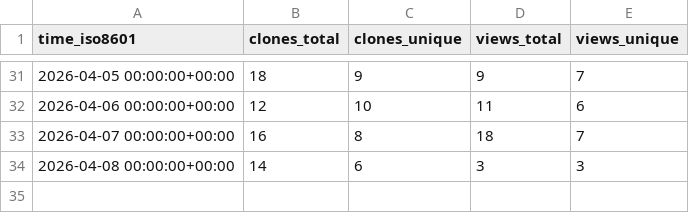
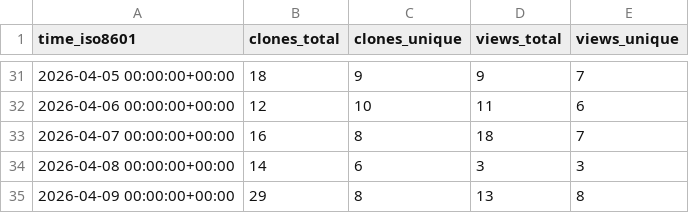
Before and after one commit to hcmhcs/screenTranslate, a CSV file: hcmhcs/screenTranslate/ghrs-data/views_clones_aggregate.csv, drawn as a sheet; only a part is shown, gaps mark what is left out.

```diff
--- a/hcmhcs/screenTranslate/ghrs-data/views_clones_aggregate.csv
+++ b/hcmhcs/screenTranslate/ghrs-data/views_clones_aggregate.csv
@@ -34 +34,2 @@ time_iso8601,clones_total,clones_unique,views_total,views_unique
 2026-04-08 00:00:00+00:00,14,6,3,3
+2026-04-09 00:00:00+00:00,29,8,13,8
```
Also changed, not shown: 1 other file.
